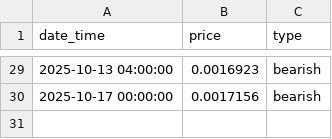
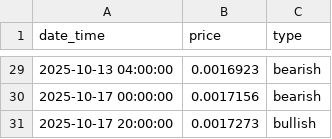
Before and after one commit to McNultyyy/BTC-Pair-OrderBlock-Finder, a CSV file: data/orderblocks/SOLBTC_orderblocks.csv, drawn as a sheet; only a part is shown, gaps mark what is left out; the diff names each change by its address in the sheet, - before the commit and + after, or states it on an @@ line.

```diff
--- a/data/orderblocks/SOLBTC_orderblocks.csv
+++ b/data/orderblocks/SOLBTC_orderblocks.csv
+row 31: 2025-10-17 20:00:00 | 0.0017273 | bullish
```
